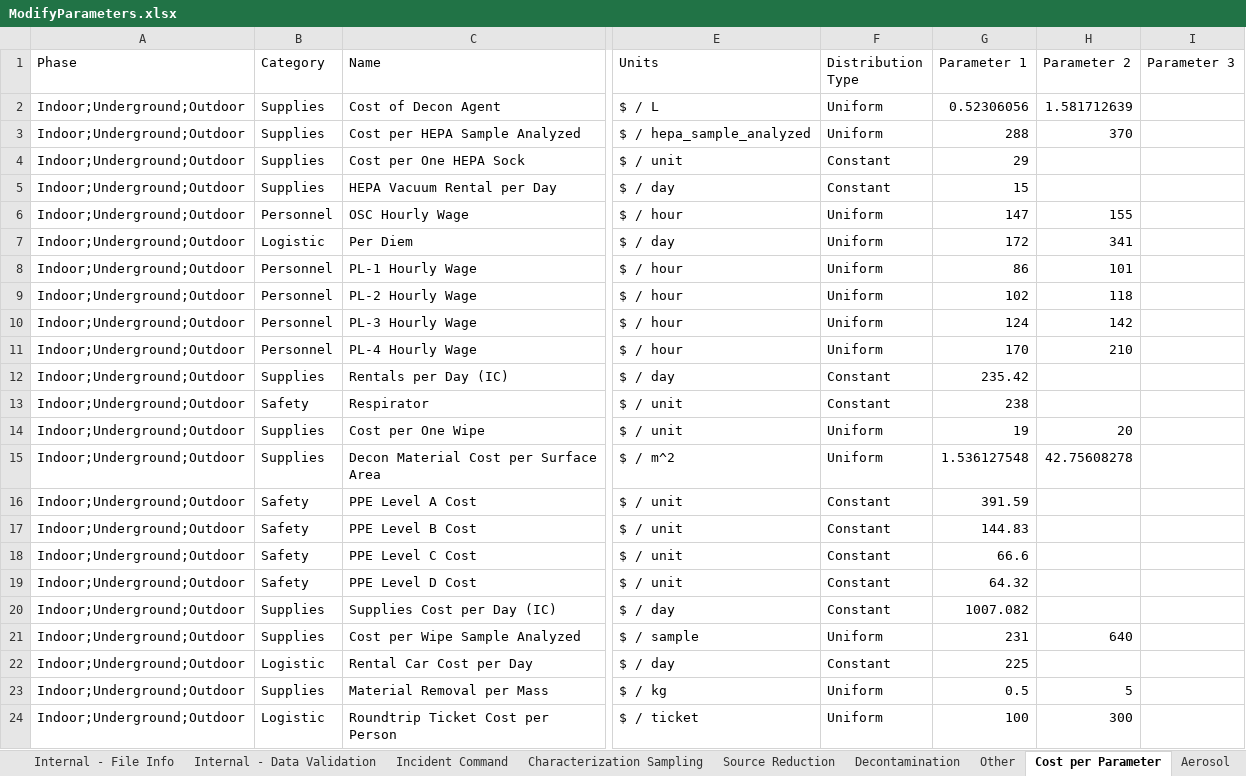
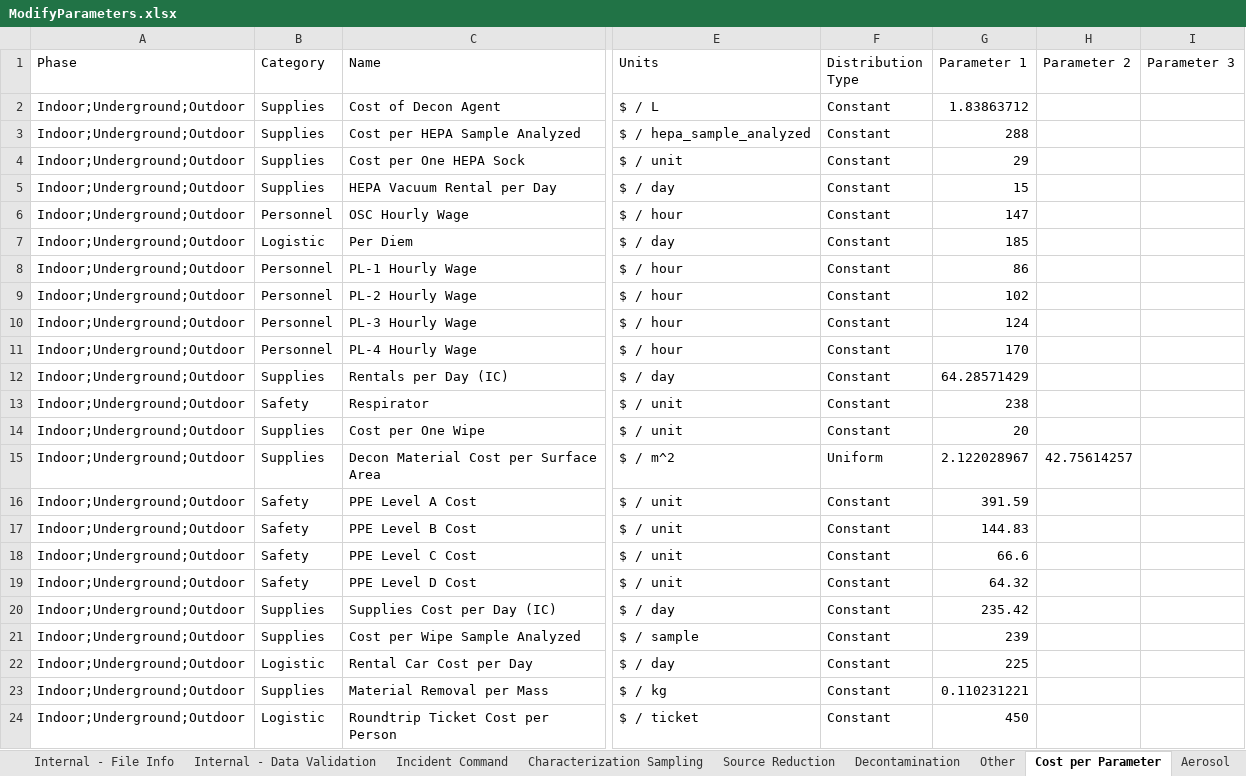
Before and after one commit to USEPA/EPADecon, an Excel workbook: InputFiles/ModifyParameters.xlsx, sheet Cost per Parameter, drawn as a sheet; only a part is shown, gaps mark what is left out; values as stored, in another font and other column widths than the file's, no borders; conditional formats and table styles not drawn; the diff names each change by its address in the sheet, - before the commit and + after, or states it on an @@ line.

```diff
--- a/InputFiles/ModifyParameters.xlsx (sheet Cost per Parameter)
+++ b/InputFiles/ModifyParameters.xlsx (sheet Cost per Parameter)
-F2:F3 (Distribution Type): Uniform
+F2:F3 (Distribution Type): Constant
-G2 (Parameter 1): 0.52306056
+G2 (Parameter 1): 1.83863712
-H2 (Parameter 2): 1.581712639
+H2 (Parameter 2): (empty)
-H3 (Parameter 2): 370
+H3 (Parameter 2): (empty)
-F6:F11 (Distribution Type): Uniform
+F6:F11 (Distribution Type): Constant
-H6 (Parameter 2): 155
+H6 (Parameter 2): (empty)
-G7 (Parameter 1): 172
+G7 (Parameter 1): 185
-H7 (Parameter 2): 341
+H7 (Parameter 2): (empty)
-H8 (Parameter 2): 101
+H8 (Parameter 2): (empty)
-H9 (Parameter 2): 118
+H9 (Parameter 2): (empty)
-H10 (Parameter 2): 142
+H10 (Parameter 2): (empty)
-H11 (Parameter 2): 210
+H11 (Parameter 2): (empty)
-G12 (Parameter 1): 235.42
+G12 (Parameter 1): 64.28571429
-F14 (Distribution Type): Uniform
+F14 (Distribution Type): Constant
-G14 (Parameter 1): 19
+G14 (Parameter 1): 20
-H14 (Parameter 2): 20
+H14 (Parameter 2): (empty)
-G15 (Parameter 1): 1.536127548
+G15 (Parameter 1): 2.122028967
-H15 (Parameter 2): 42.75608278
+H15 (Parameter 2): 42.75614257
-G20 (Parameter 1): 1007.082
+G20 (Parameter 1): 235.42
-F21 (Distribution Type): Uniform
+F21 (Distribution Type): Constant
-G21 (Parameter 1): 231
+G21 (Parameter 1): 239
-H21 (Parameter 2): 640
+H21 (Parameter 2): (empty)
-F23:F24 (Distribution Type): Uniform
+F23:F24 (Distribution Type): Constant
-G23 (Parameter 1): 0.5
+G23 (Parameter 1): 0.110231221
-H23 (Parameter 2): 5
+H23 (Parameter 2): (empty)
-G24 (Parameter 1): 100
+G24 (Parameter 1): 450
-H24 (Parameter 2): 300
+H24 (Parameter 2): (empty)
```
Also changed, not shown: sheet Liquid Immersion, sheet Foam Spray, sheet Fumigation, sheet Physical, sheet Liquid Suspension, sheet Characterization Sampling, 9 more sheets, InputFiles/DefineScenario.xlsx, 4 other files.
